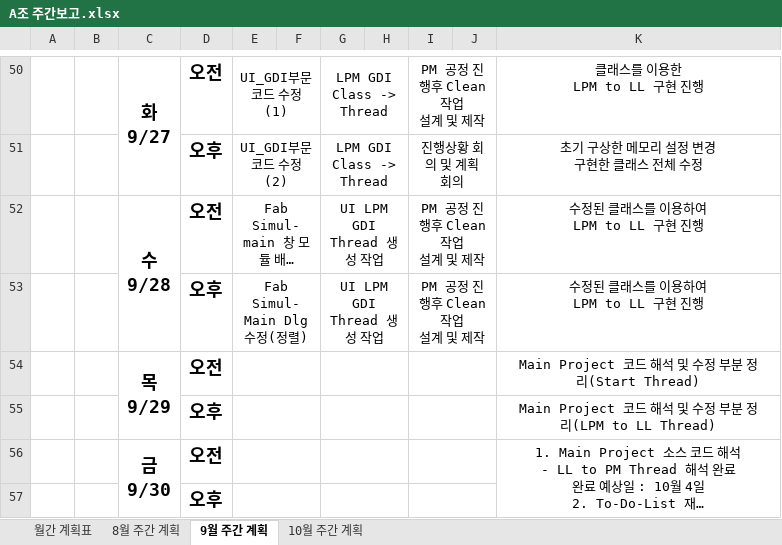
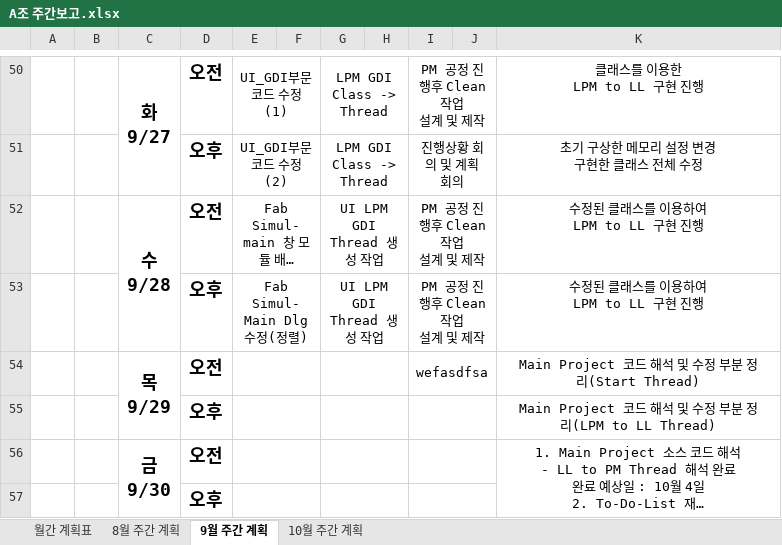
Before and after one commit to SaintSeong/JusungProject, an Excel workbook: A조 주간보고.xlsx, sheet 9월 주간 계획, drawn as a sheet; only a part is shown, gaps mark what is left out; long unchanged cells end in …; values as stored, in another font and other column widths than the file's, no borders; the diff names each change by its address in the sheet, - before the commit and + after, or states it on an @@ line.

Commit message:
Excel Add

```diff
--- a/A조 주간보고.xlsx (sheet 9월 주간 계획)
+++ b/A조 주간보고.xlsx (sheet 9월 주간 계획)
-I54: (empty)
+I54: wefasdfsa
```
